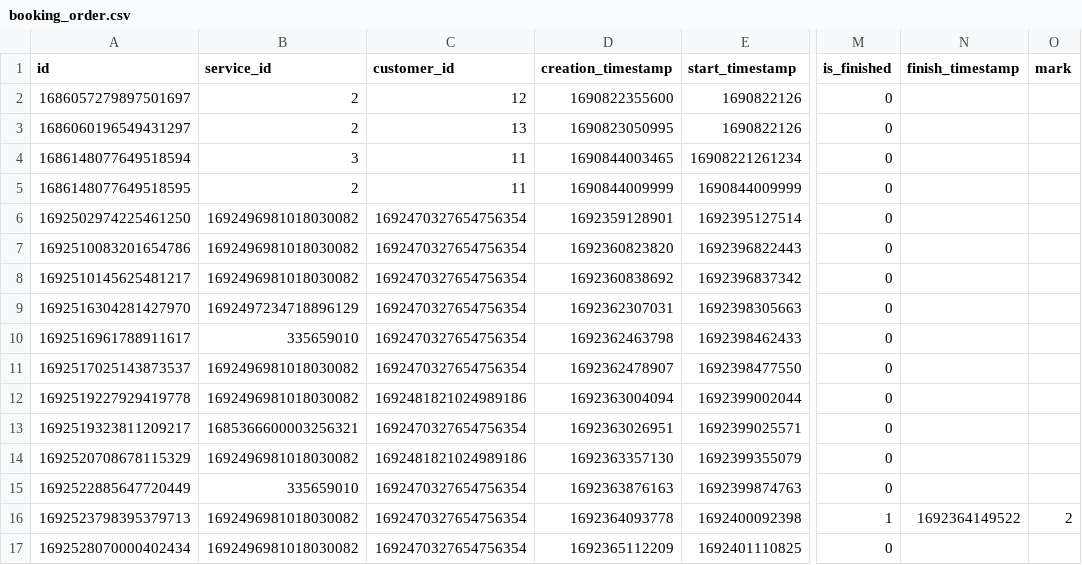
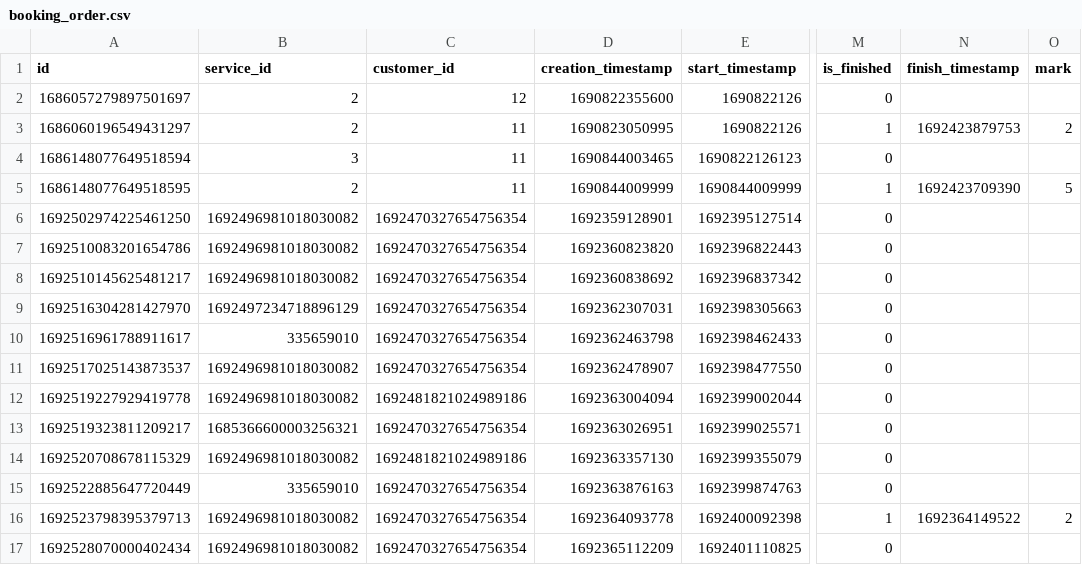
Before and after one commit to MSC-CS2023/Backend, a CSV file: database/booking_order.csv, drawn as a sheet; only a part is shown, gaps mark what is left out; the diff names each change by its address in the sheet, - before the commit and + after, or states it on an @@ line.

```diff
--- a/database/booking_order.csv
+++ b/database/booking_order.csv
-C3 (customer_id): 13
+C3 (customer_id): 11
-M3 (is_finished): 0
+M3 (is_finished): 1
-N3 (finish_timestamp): (empty)
+N3 (finish_timestamp): 1692423879753
-O3 (mark): (empty)
+O3 (mark): 2
-E4 (start_timestamp): 16908221261234
+E4 (start_timestamp): 1690822126123
-M5 (is_finished): 0
+M5 (is_finished): 1
-N5 (finish_timestamp): (empty)
+N5 (finish_timestamp): 1692423709390
-O5 (mark): (empty)
+O5 (mark): 5
```
Also changed, not shown: database/customer.csv, database/service_provider.csv, 20 other files.
